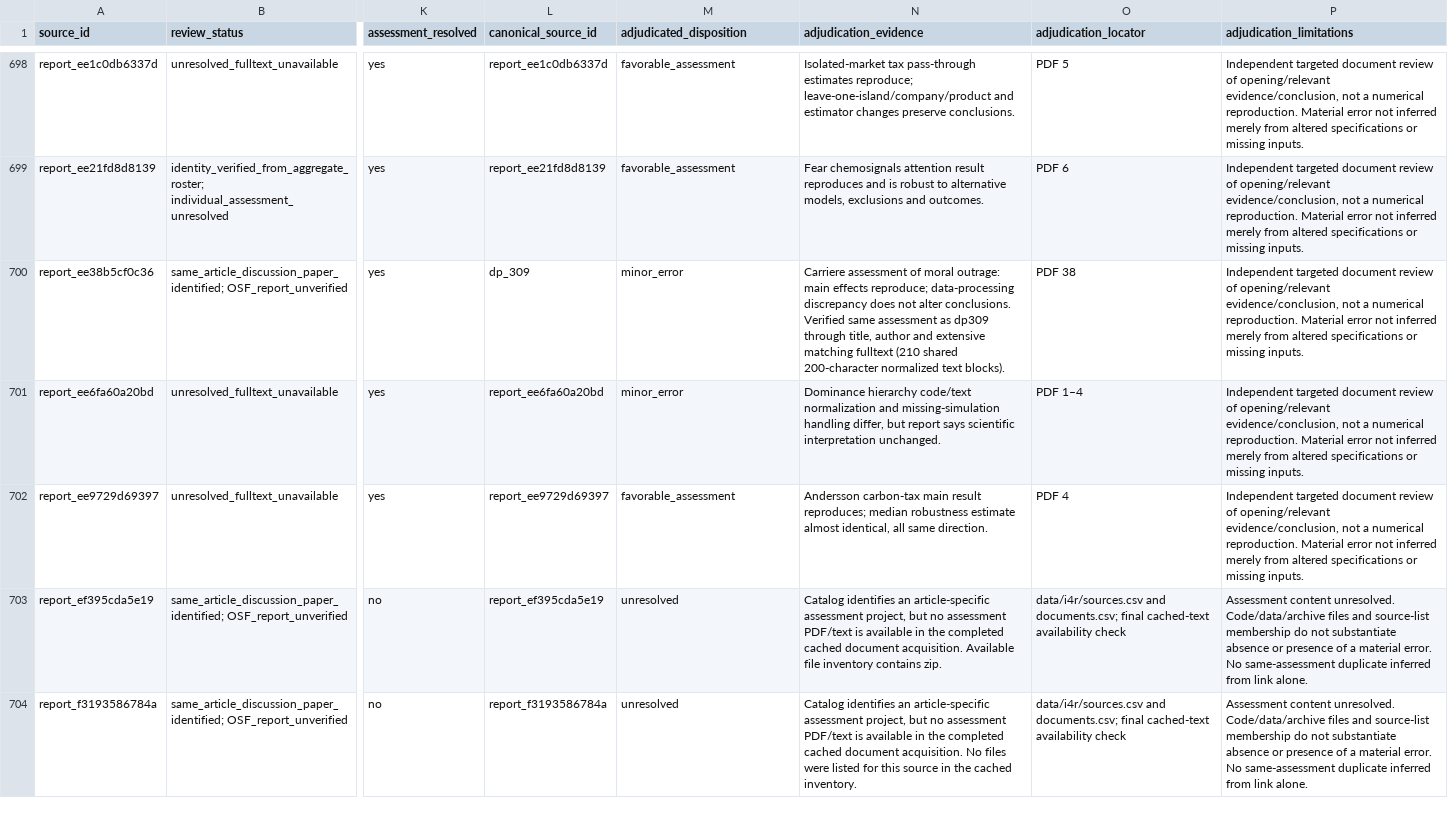
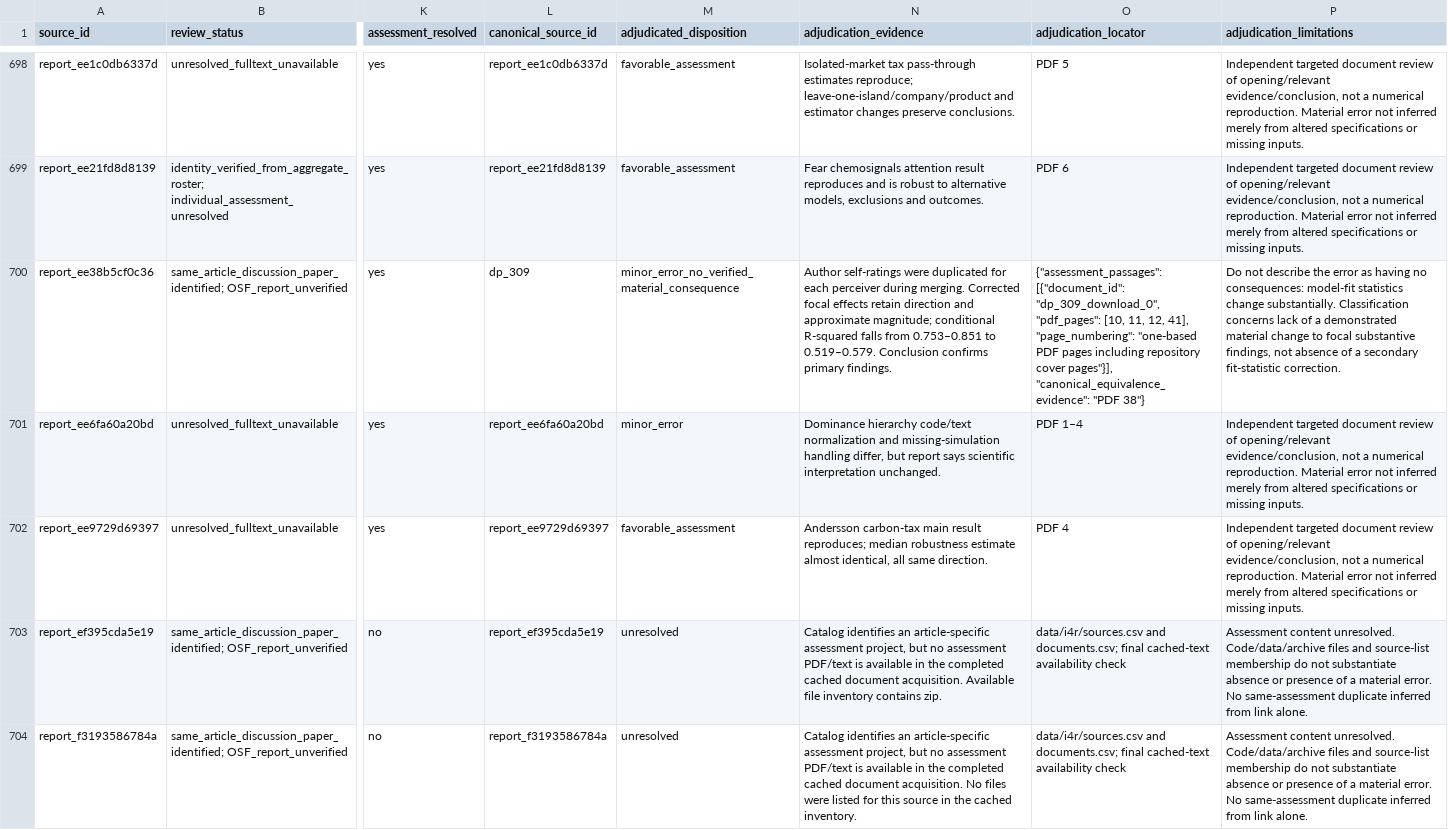
Before and after one commit to recite/sig_fault, a CSV file: data/i4r/source_reviews.csv, drawn as a sheet; only a part is shown, gaps mark what is left out; the diff covers the shown part only; the diff names each change by its address in the sheet, - before the commit and + after, or states it on an @@ line.

```diff
--- a/data/i4r/source_reviews.csv
+++ b/data/i4r/source_reviews.csv
-M700 (adjudicated_disposition): minor_error
+M700 (adjudicated_disposition): minor_error_no_verified_material_consequence
-N700 (adjudication_evidence): Carriere assessment of moral outrage: main effects reproduce; data-processing discrepancy does not alter conclusions. Verified same assessment as dp309 through title, author and extensive matching fulltext (210 shared 200-character normalized text blocks).
+N700 (adjudication_evidence): Author self-ratings were duplicated for each perceiver during merging. Corrected focal effects retain direction and approximate magnitude; conditional R-squared falls from 0.753–0.851 to 0.519–0.579. Conclusion confirms primary findings.
-O700 (adjudication_locator): PDF 38
+O700 (adjudication_locator): {"assessment_passages": [{"document_id": "dp_309_download_0", "pdf_pages": [10, 11, 12, 41], "page_numbering": "one-based PDF pages including repository cover pages"}], "canonical_equivalence_evidence": "PDF 38"}
-P700 (adjudication_limitations): Independent targeted document review of opening/relevant evidence/conclusion, not a numerical reproduction. Material error not inferred merely from altered specifications or missing inputs.
+P700 (adjudication_limitations): Do not describe the error as having no consequences: model-fit statistics change substantially. Classification concerns lack of a demonstrated material change to focal substantive findings, not absence of a secondary fit-statistic correction.
```
Also changed, not shown: 165 edited cells elsewhere in this file, data/i4r/aggregate/match_exclusions.csv, data/i4r/assessments.csv, 19 other files.
